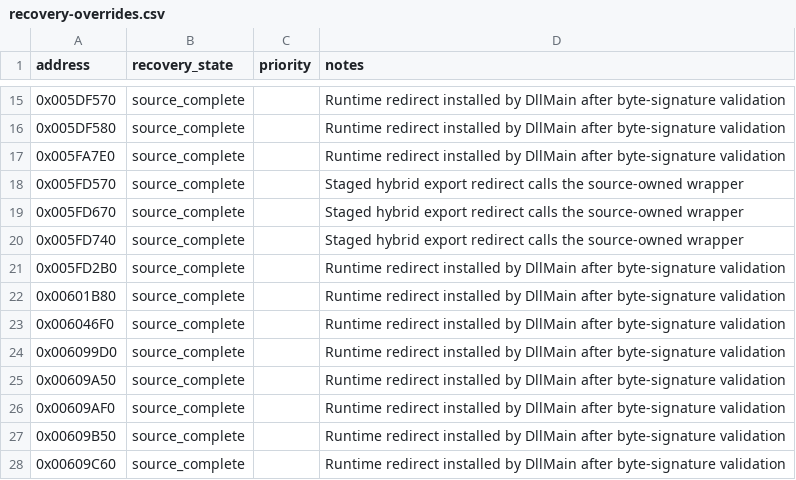
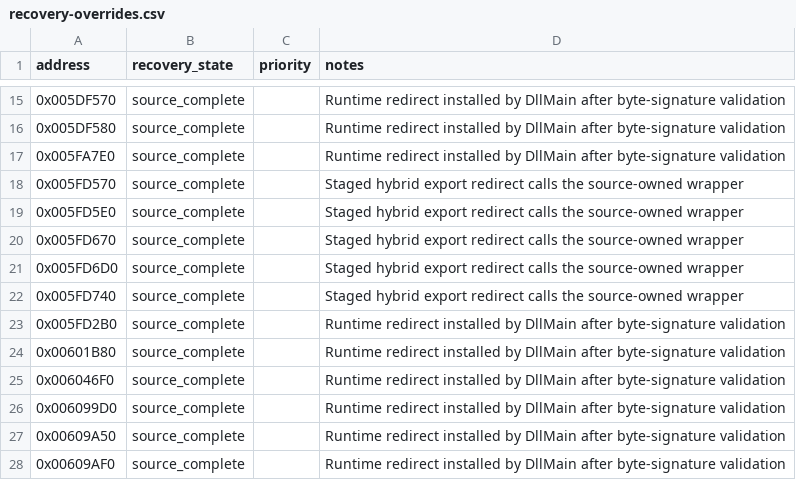
Before and after one commit to fran6co/OpenSMACX, a CSV file: docs/recovery-overrides.csv, drawn as a sheet; only a part is shown, gaps mark what is left out; the shorter side is filled out with more unchanged rows.

Commit message:
Recover Text string exports

```diff
--- a/docs/recovery-overrides.csv
+++ b/docs/recovery-overrides.csv
@@ -18,3 +18,5 @@ address,recovery_state,priority,notes
 0x005FD570,source_complete,,Staged hybrid export redirect calls the source-owned wrapper
+0x005FD5E0,source_complete,,Staged hybrid export redirect calls the source-owned wrapper
 0x005FD670,source_complete,,Staged hybrid export redirect calls the source-owned wrapper
+0x005FD6D0,source_complete,,Staged hybrid export redirect calls the source-owned wrapper
 0x005FD740,source_complete,,Staged hybrid export redirect calls the source-owned wrapper
```
Also changed, not shown: 9 other files.
